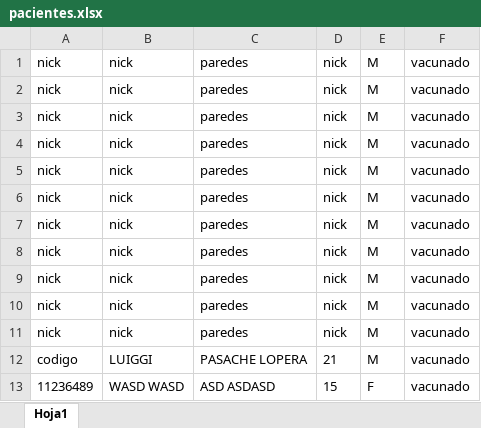
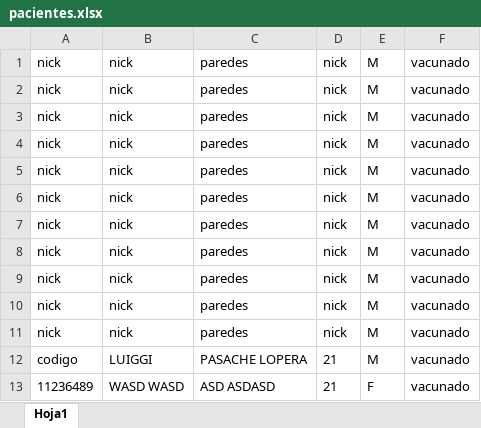
Before and after one commit to LuiggiPasacheL/ProyectoADA-Clinica, an Excel workbook: src/general/pacientes.xlsx, sheet Hoja1, drawn as a sheet; values as stored, in another font and other column widths than the file's, no borders; the diff names each change by its address in the sheet, - before the commit and + after, or states it on an @@ line.

```diff
--- a/src/general/pacientes.xlsx (sheet Hoja1)
+++ b/src/general/pacientes.xlsx (sheet Hoja1)
-D13: 15
+D13: 21
```
Also changed, not shown: 8 other files.
